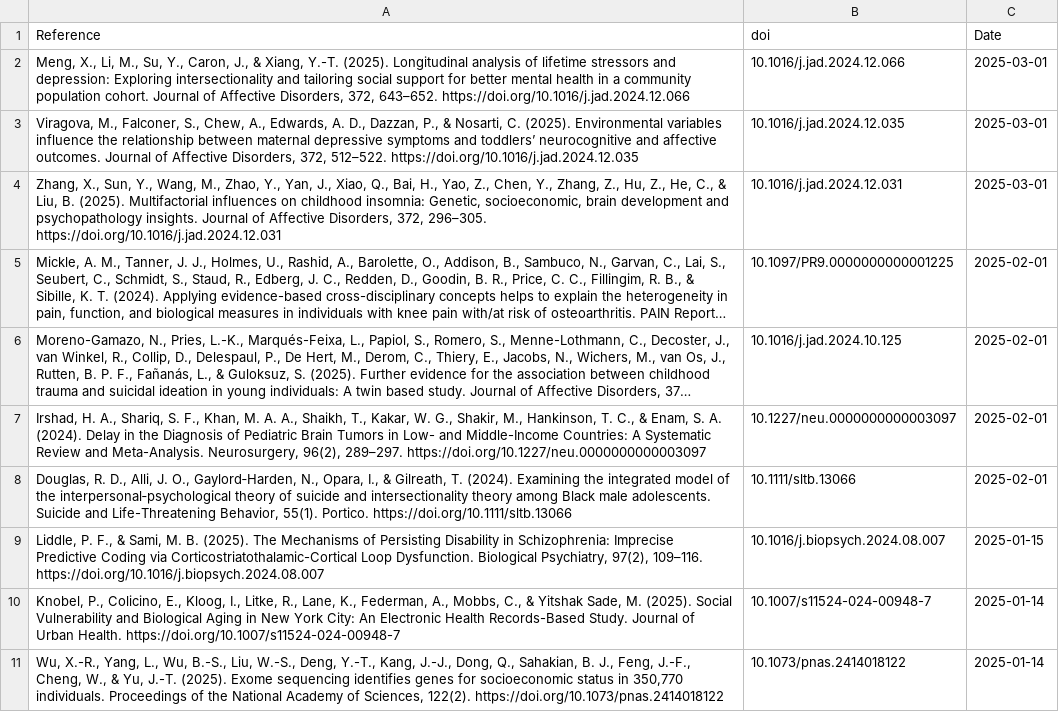
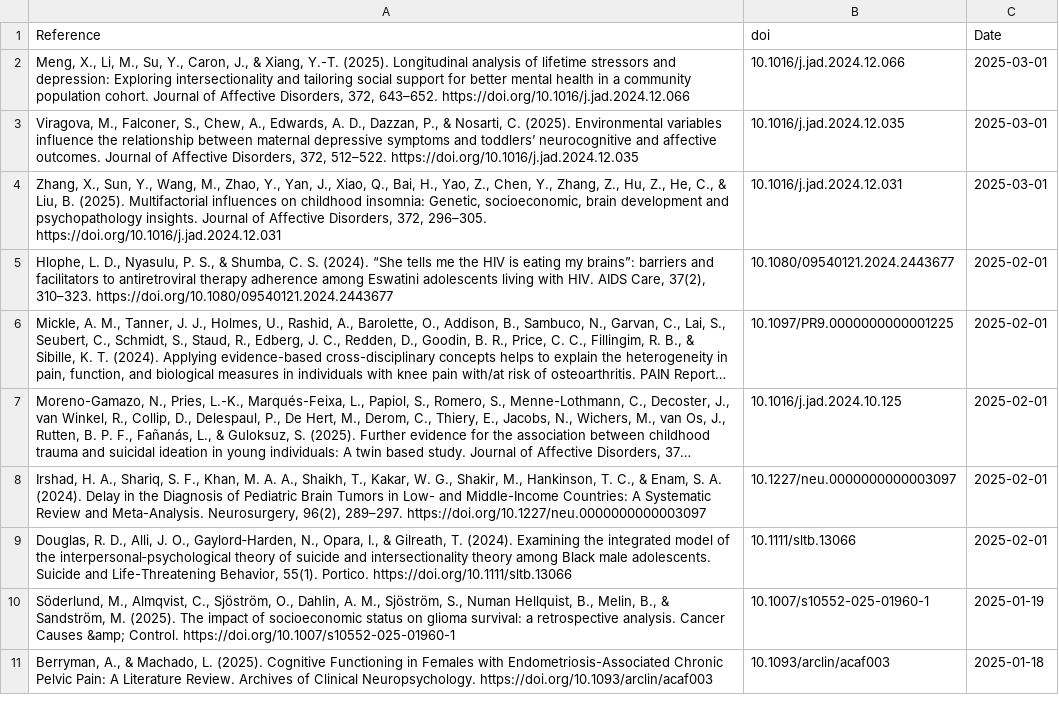
Before and after one commit to FedeGiovannetti/SESNeuroscienceRefs, a CSV file: SESneuroscienceRefs/Data/references_pubmed_ ((socioeconomic status) OR (poverty)) AND (brain) .csv, drawn as a sheet; long unchanged cells end in …; removed rows and columns are numbered as before the commit, all else as after; the diff names each change by its address in the sheet, - before the commit and + after, or states it on an @@ line.

```diff
--- a/SESneuroscienceRefs/Data/references_pubmed_ ((socioeconomic status) OR (poverty)) AND (brain) .csv
+++ b/SESneuroscienceRefs/Data/references_pubmed_ ((socioeconomic status) OR (poverty)) AND (brain) .csv
+row 5: Hlophe, L. D., Nyasulu, P. S., & Shumba, C. S. (2024). “She tells me the HIV is eating my brains”: barriers and facilitators to antiretroviral therapy adherence among Eswatini adolescents living with HIV. AIDS Care, 37(2), 310–323. https://doi.org/10.1080/09540121.2024.2443677 | 10.1080/09540121.2024.2443677 | 2025-02-01
-row 9: Liddle, P. F., & Sami, M. B. (2025). The Mechanisms of Persisting Disability in Schizophrenia: Imprecise Predictive Coding via Corticostriatothalamic-Cortical Loop Dysfunction. Biological Psychiatry, 97(2), 109–116. https://doi.org/10.1016/j.biopsych.2024.08.007 | 10.1016/j.biopsych.2024.08.007 | 2025-01-15
-row 10: Knobel, P., Colicino, E., Kloog, I., Litke, R., Lane, K., Federman, A., Mobbs, C., & Yitshak Sade, M. (2025). Social Vulnerability and Biological Aging in New York City: An Electronic Health Records-Based Study. Journal of Urban Health. https://doi.org/10.1007/s11524-024-00948-7 | 10.1007/s11524-024-00948-7 | 2025-01-14
-row 11: Wu, X.-R., Yang, L., Wu, B.-S., Liu, W.-S., Deng, Y.-T., Kang, J.-J., Dong, Q., Sahakian, B. J., Feng, J.-F., Cheng, W., & Yu, J.-T. (2025). Exome sequencing identifies genes for socioeconomic status in 350,770 individuals. Proceedings of the National Academy of Sciences, 122(2). https://doi.org/10.1073/pnas.2414018122 | 10.1073/pnas.2414018122 | 2025-01-14
+row 10: Söderlund, M., Almqvist, C., Sjöström, O., Dahlin, A. M., Sjöström, S., Numan Hellquist, B., Melin, B., & Sandström, M. (2025). The impact of socioeconomic status on glioma survival: a retrospective analysis. Cancer Causes &amp; Control. https://doi.org/10.1007/s10552-025-01960-1 | 10.1007/s10552-025-01960-1 | 2025-01-19
+row 11: Berryman, A., & Machado, L. (2025). Cognitive Functioning in Females with Endometriosis-Associated Chronic Pelvic Pain: A Literature Review. Archives of Clinical Neuropsychology. https://doi.org/10.1093/arclin/acaf003 | 10.1093/arclin/acaf003 | 2025-01-18
```
